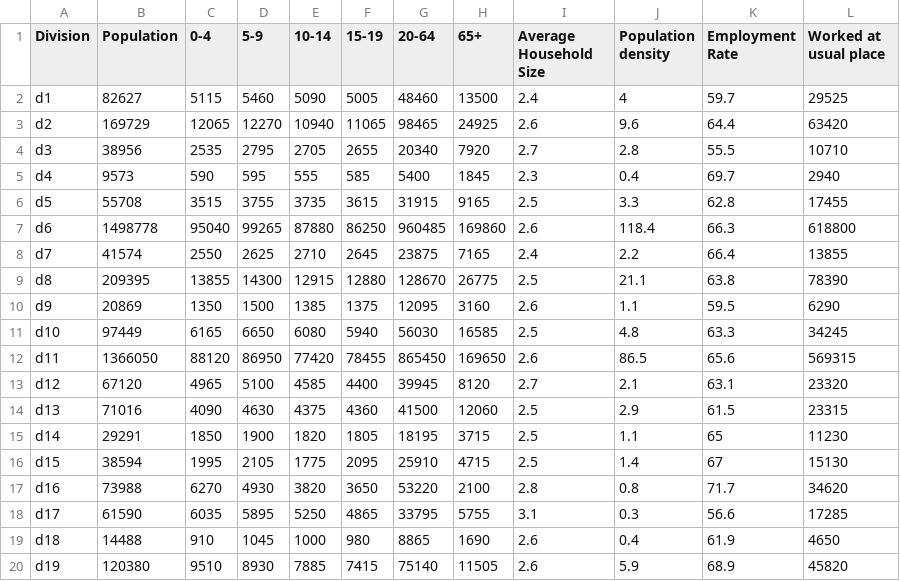
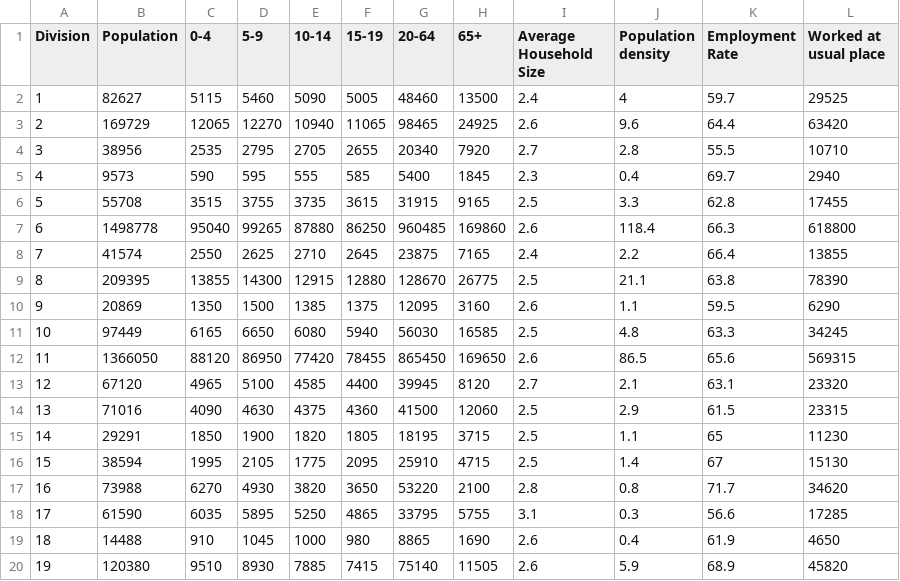
Before and after one commit to epaslawski/CPSC571GroupProject, a CSV file: data.csv, drawn as a sheet.

Commit message:
Generate residents upon division initialization

```diff
--- a/data.csv
+++ b/data.csv
@@ -1,20 +1,20 @@
 Division,Population,0-4,5-9,10-14,15-19,20-64,65+,Average Household Size,Population density,Employment Rate,Worked at usual place
-d1,82627,5115,5460,5090,5005,48460,13500,2.4,4,59.7,29525
-d2,169729,12065,12270,10940,11065,98465,24925,2.6,9.6,64.4,63420
-d3,38956,2535,2795,2705,2655,20340,7920,2.7,2.8,55.5,10710
-d4,9573,590,595,555,585,5400,1845,2.3,0.4,69.7,2940
-d5,55708,3515,3755,3735,3615,31915,9165,2.5,3.3,62.8,17455
-d6,1498778,95040,99265,87880,86250,960485,169860,2.6,118.4,66.3,618800
-d7,41574,2550,2625,2710,2645,23875,7165,2.4,2.2,66.4,13855
-d8,209395,13855,14300,12915,12880,128670,26775,2.5,21.1,63.8,78390
-d9,20869,1350,1500,1385,1375,12095,3160,2.6,1.1,59.5,6290
-d10,97449,6165,6650,6080,5940,56030,16585,2.5,4.8,63.3,34245
-d11,1366050,88120,86950,77420,78455,865450,169650,2.6,86.5,65.6,569315
-d12,67120,4965,5100,4585,4400,39945,8120,2.7,2.1,63.1,23320
-d13,71016,4090,4630,4375,4360,41500,12060,2.5,2.9,61.5,23315
-d14,29291,1850,1900,1820,1805,18195,3715,2.5,1.1,65,11230
-d15,38594,1995,2105,1775,2095,25910,4715,2.5,1.4,67,15130
-d16,73988,6270,4930,3820,3650,53220,2100,2.8,0.8,71.7,34620
-d17,61590,6035,5895,5250,4865,33795,5755,3.1,0.3,56.6,17285
-d18,14488,910,1045,1000,980,8865,1690,2.6,0.4,61.9,4650
-d19,120380,9510,8930,7885,7415,75140,11505,2.6,5.9,68.9,45820
+1,82627,5115,5460,5090,5005,48460,13500,2.4,4,59.7,29525
+2,169729,12065,12270,10940,11065,98465,24925,2.6,9.6,64.4,63420
+3,38956,2535,2795,2705,2655,20340,7920,2.7,2.8,55.5,10710
+4,9573,590,595,555,585,5400,1845,2.3,0.4,69.7,2940
+5,55708,3515,3755,3735,3615,31915,9165,2.5,3.3,62.8,17455
+6,1498778,95040,99265,87880,86250,960485,169860,2.6,118.4,66.3,618800
+7,41574,2550,2625,2710,2645,23875,7165,2.4,2.2,66.4,13855
+8,209395,13855,14300,12915,12880,128670,26775,2.5,21.1,63.8,78390
+9,20869,1350,1500,1385,1375,12095,3160,2.6,1.1,59.5,6290
+10,97449,6165,6650,6080,5940,56030,16585,2.5,4.8,63.3,34245
+11,1366050,88120,86950,77420,78455,865450,169650,2.6,86.5,65.6,569315
+12,67120,4965,5100,4585,4400,39945,8120,2.7,2.1,63.1,23320
+13,71016,4090,4630,4375,4360,41500,12060,2.5,2.9,61.5,23315
+14,29291,1850,1900,1820,1805,18195,3715,2.5,1.1,65,11230
+15,38594,1995,2105,1775,2095,25910,4715,2.5,1.4,67,15130
+16,73988,6270,4930,3820,3650,53220,2100,2.8,0.8,71.7,34620
+17,61590,6035,5895,5250,4865,33795,5755,3.1,0.3,56.6,17285
+18,14488,910,1045,1000,980,8865,1690,2.6,0.4,61.9,4650
+19,120380,9510,8930,7885,7415,75140,11505,2.6,5.9,68.9,45820
```
Also changed, not shown: 2 other files.
